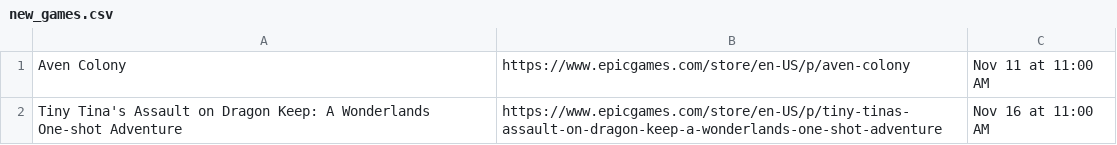
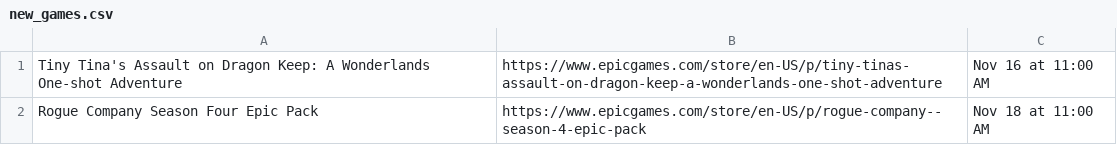
Before and after one commit to behnambm/auto-update-epicgames, a CSV file: new_games.csv, drawn as a sheet.

Commit message:
Automatically updated using GitHub Actions

```diff
--- a/new_games.csv
+++ b/new_games.csv
@@ -1,2 +1,2 @@
-Aven Colony,https://www.epicgames.com/store/en-US/p/aven-colony,Nov 11 at 11:00 AM
 Tiny Tina's Assault on Dragon Keep: A Wonderlands One-shot Adventure,https://www.epicgames.com/store/en-US/p/tiny-tinas-assault-on-dragon-keep-a-wonderlands-one-shot-adventure,Nov 16 at 11:00 AM
+Rogue Company Season Four Epic Pack,https://www.epicgames.com/store/en-US/p/rogue-company--season-4-epic-pack,Nov 18 at 11:00 AM
```
